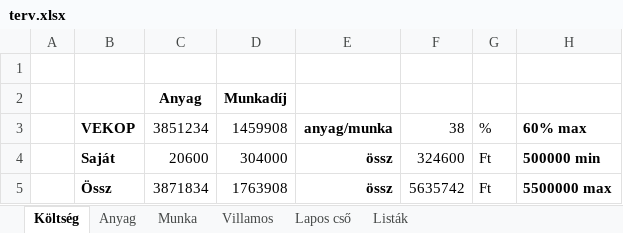
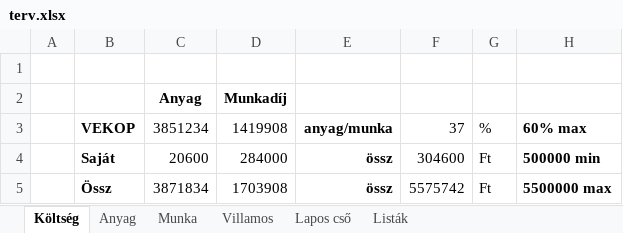
Before and after one commit to cserhalmi/VEKOP-project, an Excel workbook: terv/terv.xlsx, sheet Költség, drawn as a sheet; values as stored, in another font and other column widths than the file's, no borders; the diff names each change by its address in the sheet, - before the commit and + after, or states it on an @@ line.

```diff
--- a/terv/terv.xlsx (sheet Költség)
+++ b/terv/terv.xlsx (sheet Költség)
-D3: 1459908
+D3: 1419908
-F3: 38
+F3: 37
-D4: 304000
+D4: 284000
-F4: 324600
+F4: 304600
-D5: 1763908
+D5: 1703908
-F5: 5635742
+F5: 5575742
```
Also changed, not shown: sheet Villamos, sheet Anyag, sheet Munka, formulas that keep their value, 9 other files.
